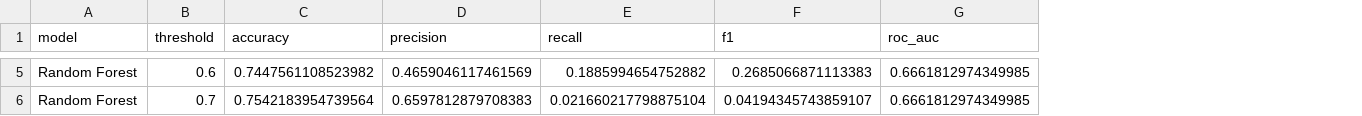
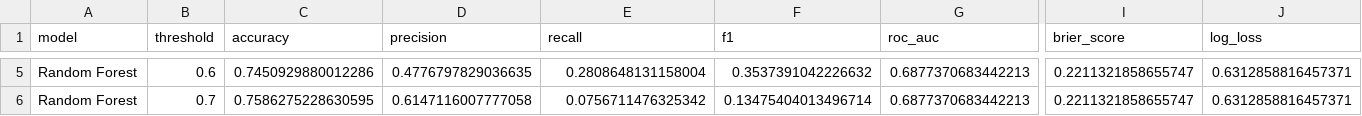
Before and after one commit to lin031029tom-bit/Ai-with-government, a CSV file: example_results/tables/random_forest_threshold_sensitivity.csv, drawn as a sheet; only a part is shown, gaps mark what is left out; the diff covers the shown part only; the diff names each change by its address in the sheet, - before the commit and + after, or states it on an @@ line.

```diff
--- a/example_results/tables/random_forest_threshold_sensitivity.csv
+++ b/example_results/tables/random_forest_threshold_sensitivity.csv
+column I (brier_score), rows 5-6: 0.2211321858655747 | 0.2211321858655747
+column J (log_loss), rows 5-6: 0.6312858816457371 | 0.6312858816457371
-C5 (accuracy): 0.7447561108523982
+C5 (accuracy): 0.7450929880012286
-D5 (precision): 0.4659046117461569
+D5 (precision): 0.4776797829036635
-E5 (recall): 0.1885994654752882
+E5 (recall): 0.2808648131158004
-F5 (f1): 0.2685066871113383
+F5 (f1): 0.3537391042226632
-G5:G6 (roc_auc): 0.6661812974349985
+G5:G6 (roc_auc): 0.6877370683442213
-C6 (accuracy): 0.7542183954739564
+C6 (accuracy): 0.7586275228630595
-D6 (precision): 0.6597812879708383
+D6 (precision): 0.6147116007777058
-E6 (recall): 0.021660217798875104
+E6 (recall): 0.0756711476325342
-F6 (f1): 0.04194345743859107
+F6 (f1): 0.13475404013496714
```
Also changed, not shown: 40 edited cells elsewhere in this file, example_results/tables/random_forest_permutation_importance.csv, example_results/tables/table_4_3_model_performance_2024_test.csv, 18 other files.
